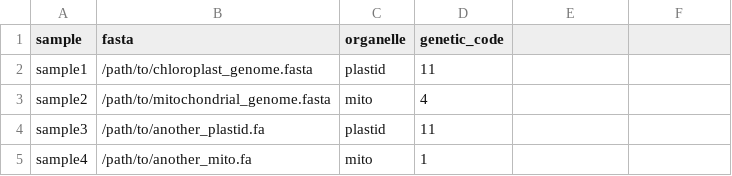
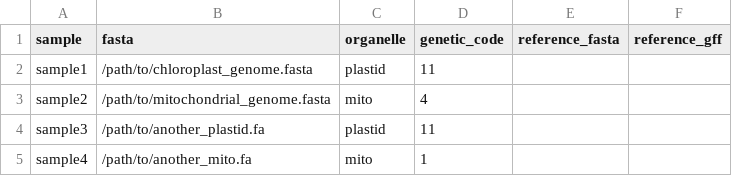
Before and after one commit to nauvalrajwaa/OrganelleAnnotator, a TSV file: config/samples.tsv, drawn as a sheet; the diff names each change by its address in the sheet, - before the commit and + after, or states it on an @@ line.

```diff
--- a/config/samples.tsv
+++ b/config/samples.tsv
-E1: (empty)
+E1: reference_fasta
-F1: (empty)
+F1: reference_gff
```
Also changed, not shown: 19 other files.
